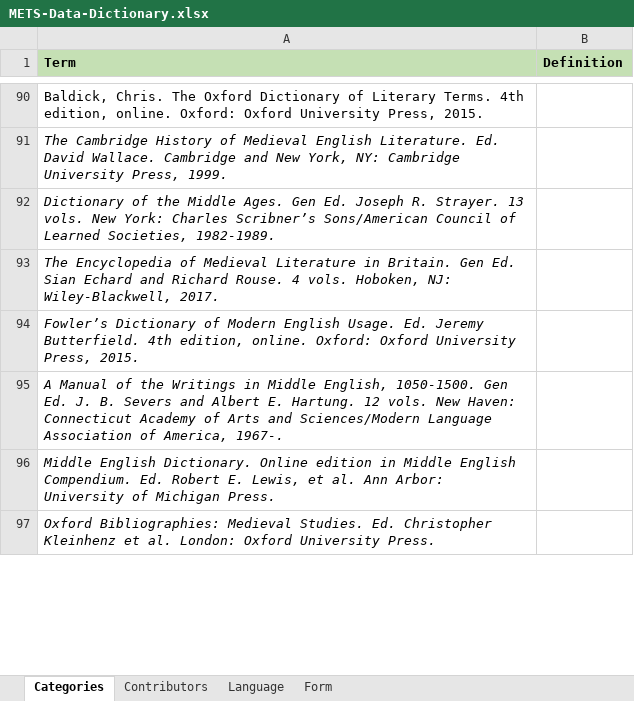
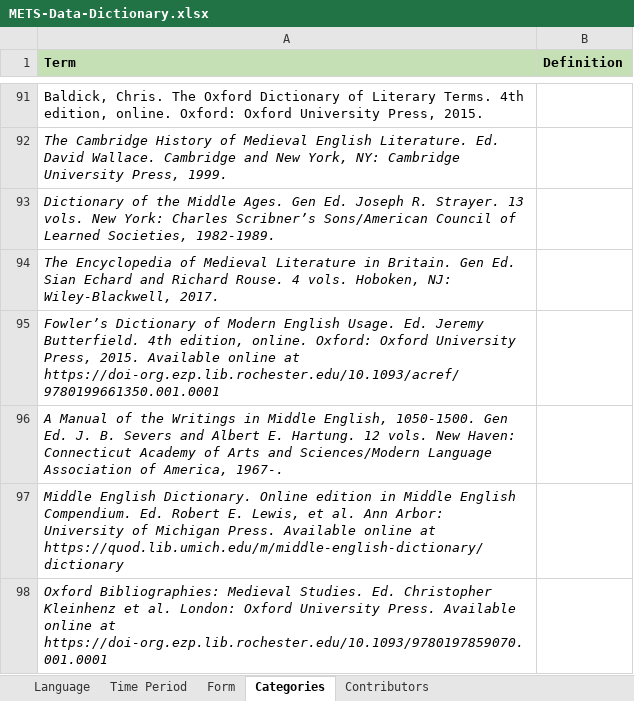
Before and after one commit to mets-editions/public-docs, an Excel workbook: METS-Data-Dictionary.xlsx, sheet Categories, drawn as a sheet; only a part is shown, gaps mark what is left out; values as stored, in another font and other column widths than the file's, no borders; addresses are those after the commit; the diff covers the shown part only; the diff names each change by its address in the sheet, - before the commit and + after, or states it on an @@ line.

Commit message:
Add files via upload
Uploading new versions of the Data Dictionary and the Edition Categories Metadata Spreadsheet to reflect changes made in the past year.

```diff
--- a/METS-Data-Dictionary.xlsx (sheet Categories)
+++ b/METS-Data-Dictionary.xlsx (sheet Categories)
+sheet tab: Time Period
@@ sheet tab order changed: Language | Time Period | Form | Categories | Contributors @@
-A95 (Term): …Press, 2015.
+A95 (Term): …Press, 2015. Available online at https://doi-org.ezp.lib.rochester.edu/10.1093/acref/9780199661350.001.0001
-A97 (Term): …Michigan Press.
+A97 (Term): …Michigan Press. Available online at https://quod.lib.umich.edu/m/middle-english-dictionary/dictionary
-A98 (Term): …University Press.
+A98 (Term): …University Press. Available online at https://doi-org.ezp.lib.rochester.edu/10.1093/9780197859070.001.0001
```
Also changed, not shown: 1 added row and 3 edited cells elsewhere in this sheet, sheet Language, sheet Contributors, METS-Editions-Categories-Metadata.xlsx.
